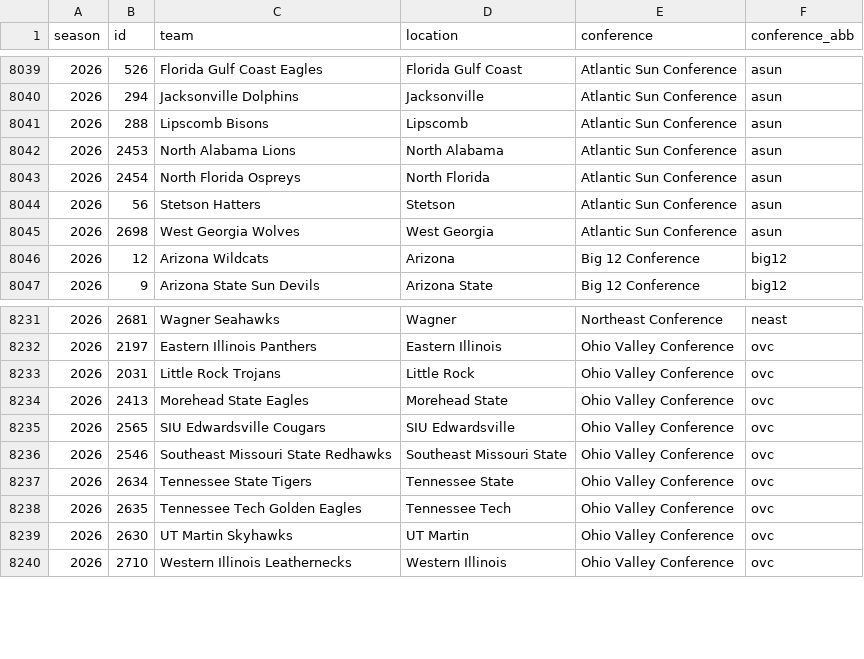
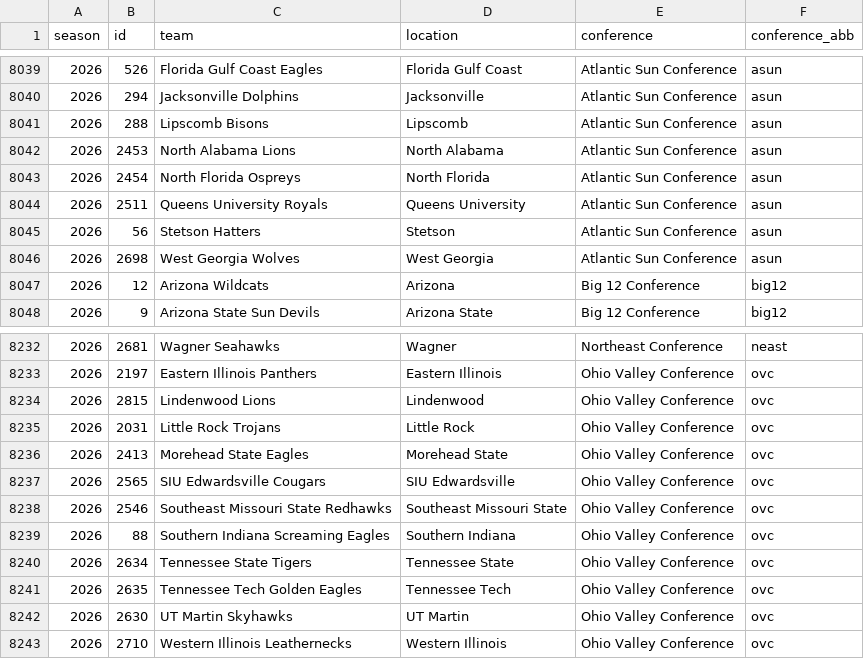
Before and after one commit to dcstats/CBBpy, a CSV file: src/cbbpy/utils/mens_team_map.csv, drawn as a sheet; only a part is shown, gaps mark what is left out.

Commit message:
team map updates #86

```diff
--- a/src/cbbpy/utils/mens_team_map.csv
+++ b/src/cbbpy/utils/mens_team_map.csv
@@ -8043,2 +8043,3 @@ season,id,team,location,conference,conference_abb
 2026,2454,North Florida Ospreys,North Florida,Atlantic Sun Conference,asun
+2026,2511,Queens University Royals,Queens University,Atlantic Sun Conference,asun
 2026,56,Stetson Hatters,Stetson,Atlantic Sun Conference,asun
@@ -8232,2 +8233,3 @@ season,id,team,location,conference,conference_abb
 2026,2197,Eastern Illinois Panthers,Eastern Illinois,Ohio Valley Conference,ovc
+2026,2815,Lindenwood Lions,Lindenwood,Ohio Valley Conference,ovc
 2026,2031,Little Rock Trojans,Little Rock,Ohio Valley Conference,ovc
@@ -8236,2 +8238,3 @@ season,id,team,location,conference,conference_abb
 2026,2546,Southeast Missouri State Redhawks,Southeast Missouri State,Ohio Valley Conference,ovc
+2026,88,Southern Indiana Screaming Eagles,Southern Indiana,Ohio Valley Conference,ovc
 2026,2634,Tennessee State Tigers,Tennessee State,Ohio Valley Conference,ovc
```
Also changed, not shown: src/cbbpy/utils/womens_team_map.csv, 1 other file.
